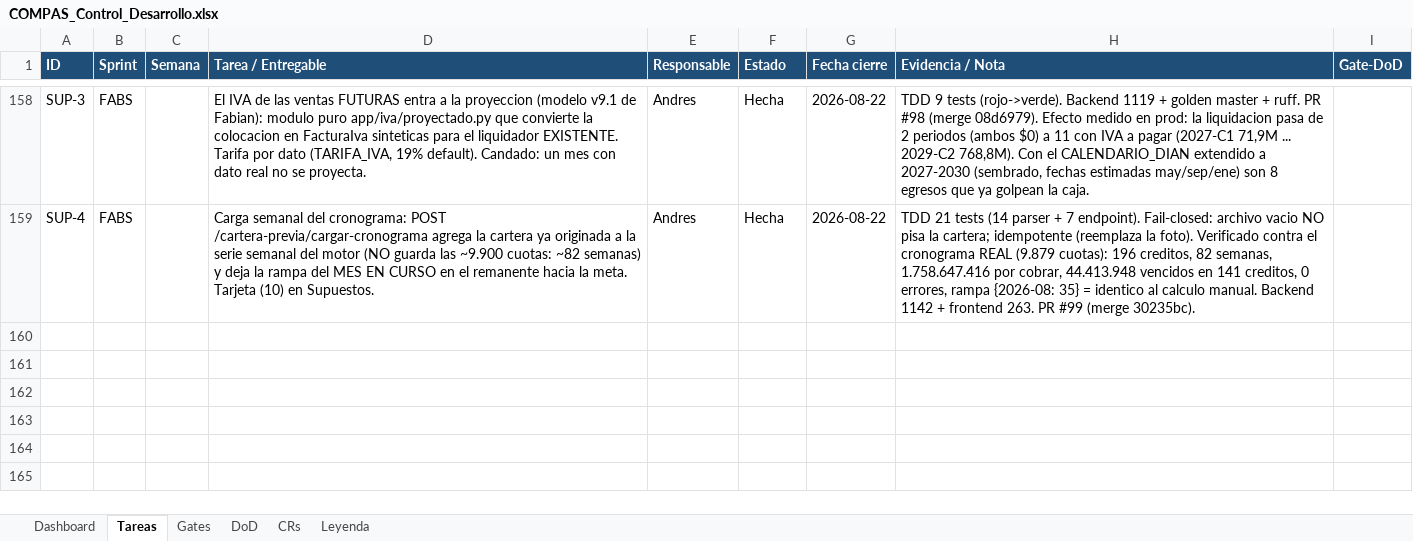
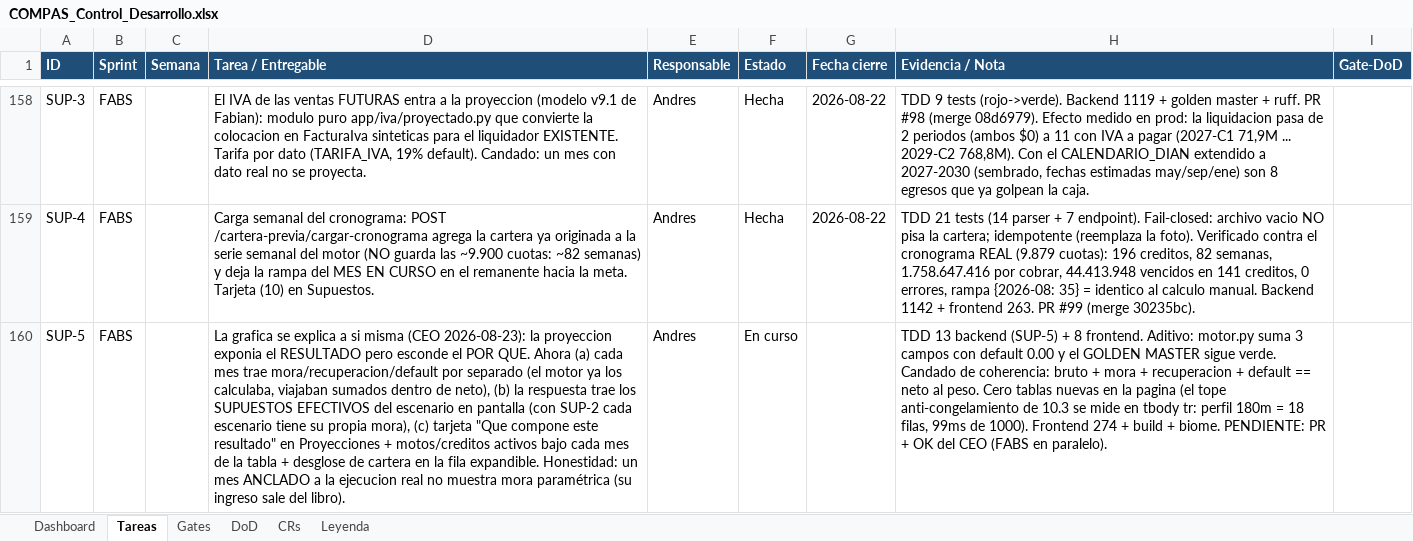
Before and after one commit to RoddosColombia/compas, an Excel workbook: docs/COMPAS_Control_Desarrollo.xlsx, sheet Tareas, drawn as a sheet; only a part is shown, gaps mark what is left out; values as stored, in another font and other column widths than the file's, no borders; the diff names each change by its address in the sheet, - before the commit and + after, or states it on an @@ line.

```diff
--- a/docs/COMPAS_Control_Desarrollo.xlsx (sheet Tareas)
+++ b/docs/COMPAS_Control_Desarrollo.xlsx (sheet Tareas)
+row 160: SUP-5 | FABS |  | La grafica se explica a si misma (CEO 2026-08-23): la proyeccion exponia el RESULTADO pero esconde el POR QUE. Ahora (a) cada mes trae mora/recuperacion/default por separado (el motor ya los calculaba, viajaban sumados dentro de neto), (b) la respuesta trae los SUPUESTOS EFECTIVOS del escenario en pantalla (con SUP-2 cada escenario tiene su propia mora), (c) tarjeta "Que compone este resultado" en Proyecciones + motos/creditos activos bajo cada mes de la tabla + desglose de cartera en la fila expandible. Honestidad: un mes ANCLADO a la ejecucion real no muestra mora paramétrica (su ingreso sale del libro). | Andres | En curso |  | TDD 13 backend (SUP-5) + 8 frontend. Aditivo: motor.py suma 3 campos con default 0.00 y el GOLDEN MASTER sigue verde. Candado de coherencia: bruto + mora + recuperacion + default == neto al peso. Cero tablas nuevas en la pagina (el tope anti-congelamiento de 10.3 se mide en tbody tr: perfil 180m = 18 filas, 99ms de 1000). Frontend 274 + build + biome. PENDIENTE: PR + OK del CEO (FABS en paralelo).
```
Also changed, not shown: 21 other files.
